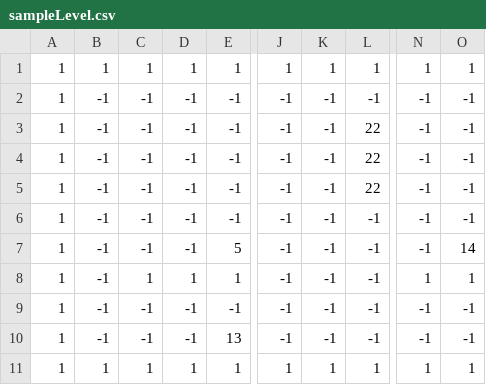
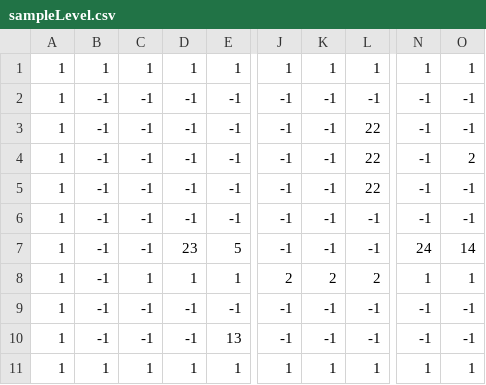
Before and after one commit to andy98725/haunt-jam, a CSV file: assets/levels/sampleLevel.csv, drawn as a sheet; only a part is shown, gaps mark what is left out; the diff names each change by its address in the sheet, - before the commit and + after, or states it on an @@ line.

```diff
--- a/assets/levels/sampleLevel.csv
+++ b/assets/levels/sampleLevel.csv
-O4: -1
+O4: 2
-D7: -1
+D7: 23
-N7: -1
+N7: 24
-J8: -1
+J8: 2
-K8: -1
+K8: 2
-L8: -1
+L8: 2
```
Also changed, not shown: 10 other files.
